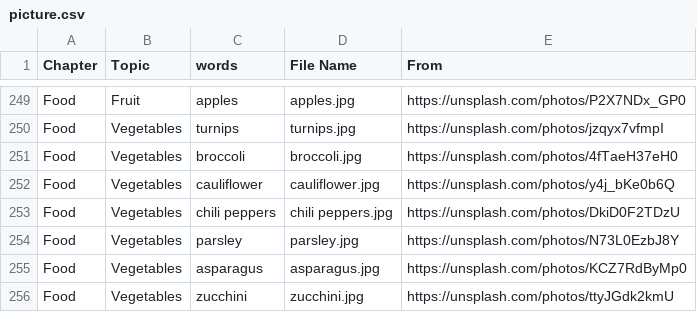
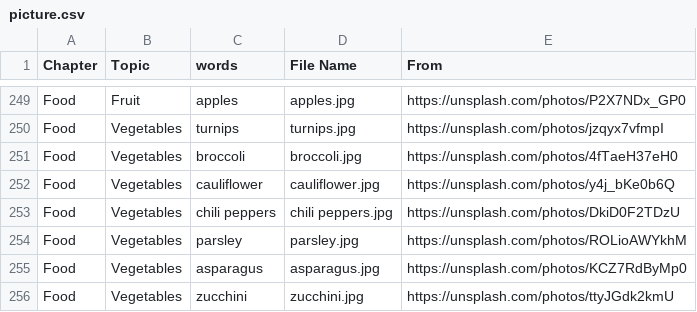
Before and after one commit to HDCodePractice/EnglishHelper, a CSV file: res/picture.csv, drawn as a sheet; only a part is shown, gaps mark what is left out.

```diff
--- a/res/picture.csv
+++ b/res/picture.csv
@@ -253,3 +253,3 @@ Food,Vegetables,cauliflower,cauliflower.jpg,https://unsplash.com/photos/y4j_bKe0
 Food,Vegetables,chili peppers,chili peppers.jpg,https://unsplash.com/photos/DkiD0F2TDzU
-Food,Vegetables,parsley,parsley.jpg,https://unsplash.com/photos/N73L0EzbJ8Y
+Food,Vegetables,parsley,parsley.jpg,https://unsplash.com/photos/ROLioAWYkhM
 Food,Vegetables,asparagus,asparagus.jpg,https://unsplash.com/photos/KCZ7RdByMp0
```
Also changed, not shown: 2 other files.
